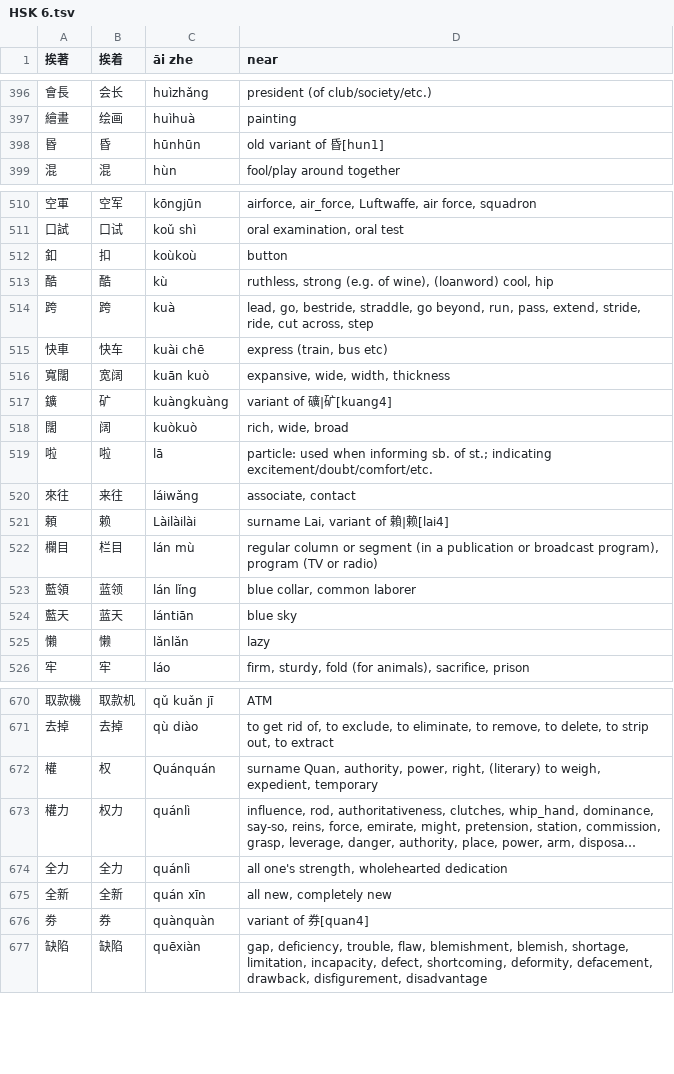
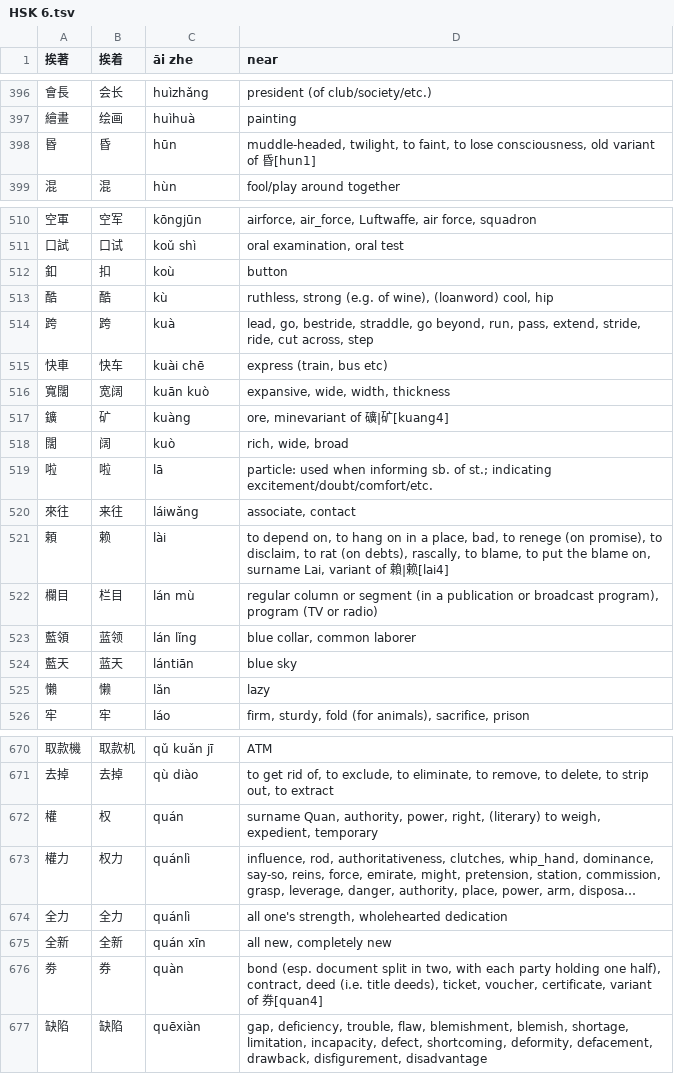
Before and after one commit to krmanik/HSK-3.0, a TSV file: HSK list with meaning (Source 2)/TSV/HSK 6.tsv, drawn as a sheet; only a part is shown, gaps mark what is left out; long unchanged cells end in …; the diff covers the shown part only; the diff names each change by its address in the sheet, - before the commit and + after, or states it on an @@ line.

```diff
--- a/HSK list with meaning (Source 2)/TSV/HSK 6.tsv
+++ b/HSK list with meaning (Source 2)/TSV/HSK 6.tsv
-C398 (āi zhe): hūnhūn
+C398 (āi zhe): hūn
-D398 (near): old variant…
+D398 (near): muddle-headed, twilight, to faint, to lose consciousness, old variant…
-C512 (āi zhe): koùkoù
+C512 (āi zhe): koù
-C517 (āi zhe): kuàngkuàng
+C517 (āi zhe): kuàng
-D517 (near): variant of 礦|矿[kuang4]
+D517 (near): ore, minevariant of 礦|矿[kuang4]
-C518 (āi zhe): kuòkuò
+C518 (āi zhe): kuò
-C521 (āi zhe): Làilàilài
+C521 (āi zhe): lài
-D521 (near): surname Lai,…
+D521 (near): to depend on, to hang on in a place, bad, to renege (on promise), to disclaim, to rat (on debts), rascally, to blame, to put the blame on, surname Lai,…
-C525 (āi zhe): lǎnlǎn
+C525 (āi zhe): lǎn
-C672 (āi zhe): Quánquán
+C672 (āi zhe): quán
-C676 (āi zhe): quànquàn
+C676 (āi zhe): quàn
-D676 (near): variant of…
+D676 (near): bond (esp. document split in two, with each party holding one half), contract, deed (i.e. title deeds), ticket, voucher, certificate, variant of…
```
Also changed, not shown: 46 edited cells elsewhere in this file, HSK list with meaning (Source 2)/TSV/HSK 1.tsv, HSK list with meaning (Source 2)/TSV/HSK 2.tsv, 19 other files.
